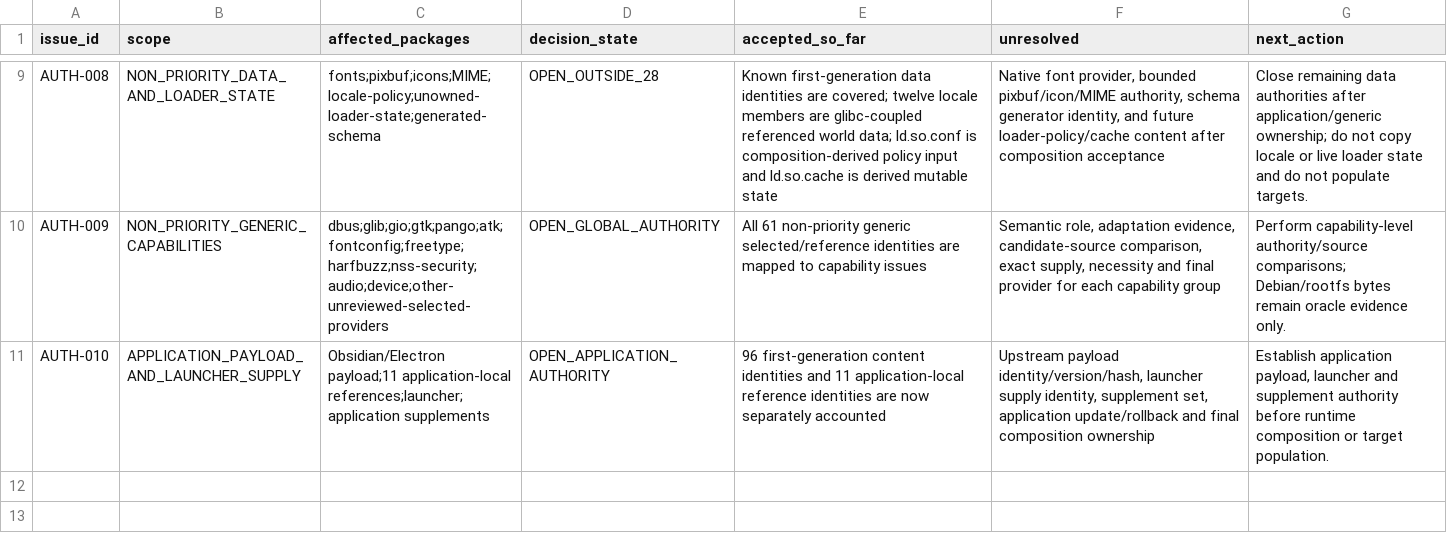
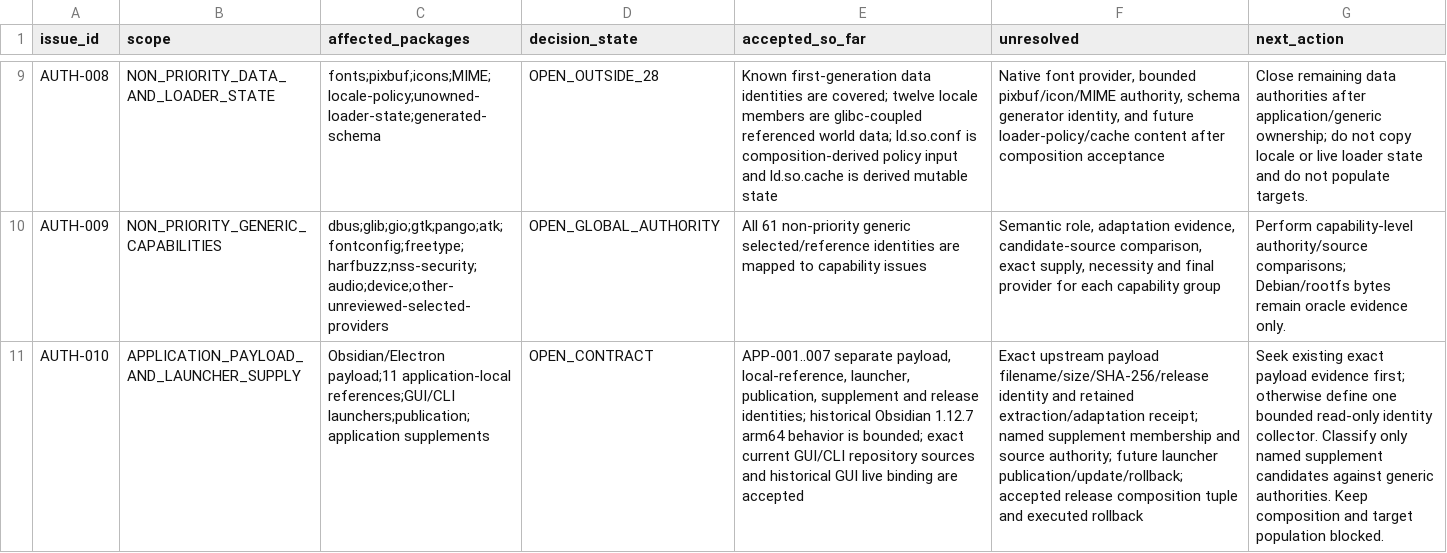
Before and after one commit to daylight-00/termux-native-desktop, a TSV file: experiments/glibc/selected-obsidian-provider-authority/review/unresolved-authority-ledger.tsv, drawn as a sheet; only a part is shown, gaps mark what is left out; the diff names each change by its address in the sheet, - before the commit and + after, or states it on an @@ line.

Commit message:
provider-authority: bound application identity lifecycle
Signed-off-by: daylight-00 <hwjang00@snu.ac.kr>

```diff
--- a/experiments/glibc/selected-obsidian-provider-authority/review/unresolved-authority-ledger.tsv
+++ b/experiments/glibc/selected-obsidian-provider-authority/review/unresolved-authority-ledger.tsv
-C11 (affected_packages): …payload;11 application-local references;launcher;application supplements
+C11 (affected_packages): …payload;11 application-local references;GUI/CLI launchers;publication;application supplements
-D11 (decision_state): OPEN_APPLICATION_AUTHORITY
+D11 (decision_state): OPEN_CONTRACT
-E11 (accepted_so_far): 96 first-generation content identities and 11 application-local reference identities are now separately accounted
+E11 (accepted_so_far): APP-001..007 separate payload, local-reference, launcher, publication, supplement and release identities; historical Obsidian 1.12.7 arm64 behavior is bounded; exact current GUI/CLI repository sources and historical GUI live binding are accepted
-F11 (unresolved): Upstream payload identity/version/hash, launcher supply identity, supplement set, application update/rollback and final composition ownership
+F11 (unresolved): Exact upstream payload filename/size/SHA-256/release identity and retained extraction/adaptation receipt; named supplement membership and source authority; future launcher publication/update/rollback; accepted release composition tuple and executed rollback
-G11 (next_action): Establish application payload, launcher and supplement authority before runtime composition or target population.
+G11 (next_action): Seek existing exact payload evidence first; otherwise define one bounded read-only identity collector. Classify only named supplement candidates against generic authorities. Keep composition and target population blocked.
```
Also changed, not shown: experiments/glibc/selected-obsidian-provider-authority/review/authority-coverage-ledger/set-and-application-requirements.tsv, 2 other files.
